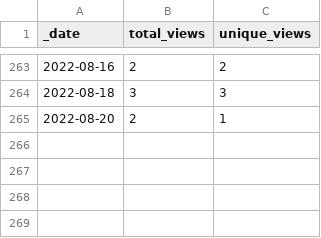
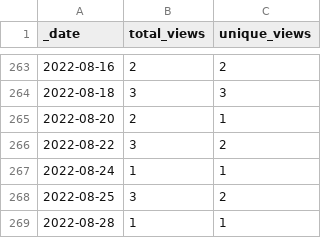
Before and after one commit to ActivitySpaceProject/space_mapper, a CSV file: traffic/views.csv, drawn as a sheet; only a part is shown, gaps mark what is left out; the diff names each change by its address in the sheet, - before the commit and + after, or states it on an @@ line.

Commit message:
GitHub traffic (Automated)

```diff
--- a/traffic/views.csv
+++ b/traffic/views.csv
+row 266: 2022-08-22 | 3 | 2
+row 267: 2022-08-24 | 1 | 1
+row 268: 2022-08-25 | 3 | 2
+row 269: 2022-08-28 | 1 | 1
```
Also changed, not shown: traffic/clones.csv, 1 other file.
